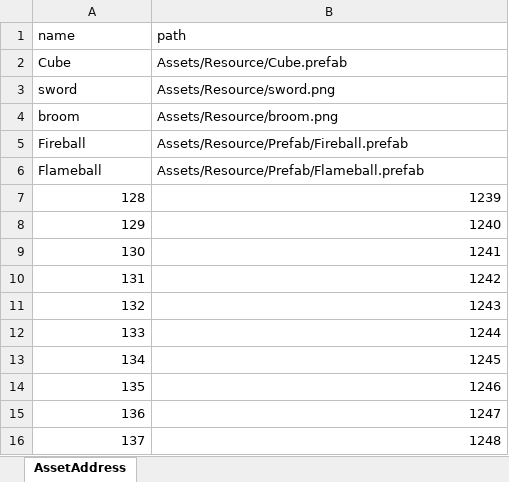
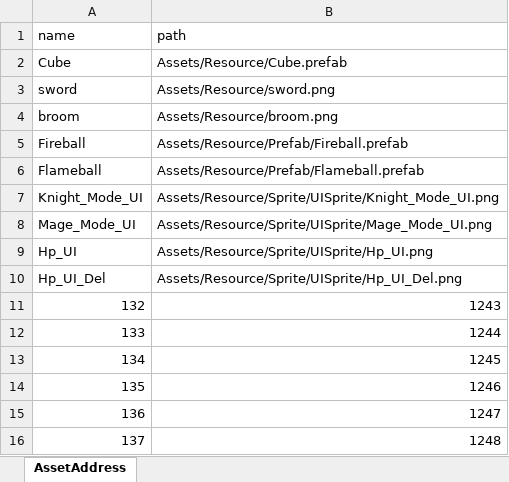
Before and after one commit to Ludning/ProjectOz, an Excel workbook: Assets/Resource/Xlsx/AssetAddress.xlsx, sheet AssetAddress, drawn as a sheet; only a part is shown; values as stored, in another font and other column widths than the file's, no borders; removed rows and columns are numbered as before the commit, all else as after; the diff names each change by its address in the sheet, - before the commit and + after, or states it on an @@ line.

```diff
--- a/Assets/Resource/Xlsx/AssetAddress.xlsx (sheet AssetAddress)
+++ b/Assets/Resource/Xlsx/AssetAddress.xlsx (sheet AssetAddress)
-row 7: 128 | 1239
-row 8: 129 | 1240
-row 9: 130 | 1241
-row 10: 131 | 1242
+row 7: Knight_Mode_UI | Assets/Resource/Sprite/UISprite/Knight_Mode_UI.png
+row 8: Mage_Mode_UI | Assets/Resource/Sprite/UISprite/Mage_Mode_UI.png
+row 9: Hp_UI | Assets/Resource/Sprite/UISprite/Hp_UI.png
+row 10: Hp_UI_Del | Assets/Resource/Sprite/UISprite/Hp_UI_Del.png
```
Also changed, not shown: 23 other files.
